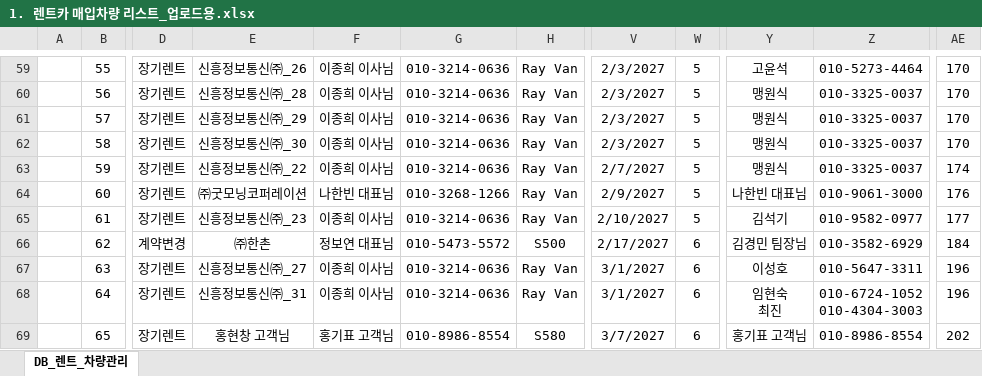
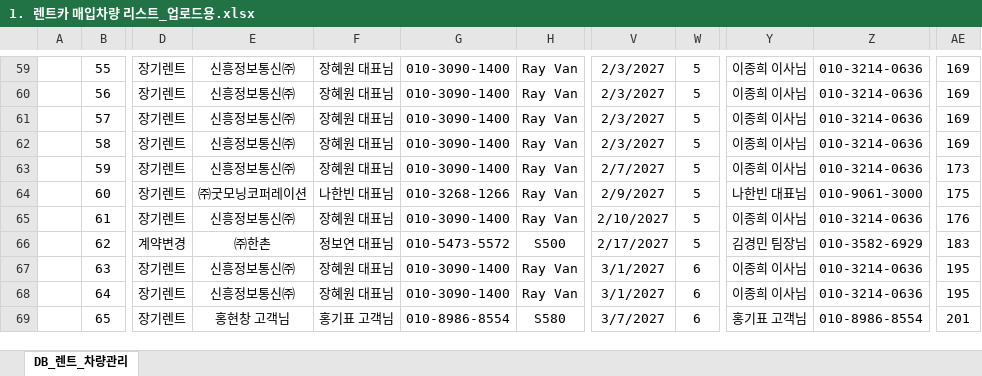
Before and after one commit to dslee4947-code/rentbenefit_program, an Excel workbook: example/1. 렌트카 매입차량 리스트_업로드용.xlsx, sheet DB_렌트_차량관리, drawn as a sheet; only a part is shown, gaps mark what is left out; values as stored, in another font and other column widths than the file's, no borders; conditional formats not drawn; ↵ is a line break in a cell; the diff covers the shown part only; the diff names each change by its address in the sheet, - before the commit and + after, or states it on an @@ line.

```diff
--- a/example/1. 렌트카 매입차량 리스트_업로드용.xlsx (sheet DB_렌트_차량관리)
+++ b/example/1. 렌트카 매입차량 리스트_업로드용.xlsx (sheet DB_렌트_차량관리)
-E59: 신흥정보통신㈜_26
+E59: 신흥정보통신㈜
-F59:F63: 이종희 이사님
+F59:F63: 장혜원 대표님
-G59:G63: 010-3214-0636
+G59:G63: 010-3090-1400
-Y59: 고윤석
+Y59: 이종희 이사님
-Z59: 010-5273-4464
+Z59: 010-3214-0636
-AE59:AE62: 170
+AE59:AE62: 169
-E60: 신흥정보통신㈜_28
+E60: 신흥정보통신㈜
-Y60:Y63: 맹원식
+Y60:Y63: 이종희 이사님
-Z60:Z63: 010-3325-0037
+Z60:Z63: 010-3214-0636
-E61: 신흥정보통신㈜_29
+E61: 신흥정보통신㈜
-E62: 신흥정보통신㈜_30
+E62: 신흥정보통신㈜
-E63: 신흥정보통신㈜_22
+E63: 신흥정보통신㈜
-AE63: 174
+AE63: 173
-AE64: 176
+AE64: 175
-E65: 신흥정보통신㈜_23
+E65: 신흥정보통신㈜
-F65: 이종희 이사님
+F65: 장혜원 대표님
-G65: 010-3214-0636
+G65: 010-3090-1400
-Y65: 김석기
+Y65: 이종희 이사님
-Z65: 010-9582-0977
+Z65: 010-3214-0636
-AE65: 177
+AE65: 176
-W66: 6
+W66: 5
-AE66: 184
+AE66: 183
-E67: 신흥정보통신㈜_27
+E67: 신흥정보통신㈜
-F67:F68: 이종희 이사님
+F67:F68: 장혜원 대표님
-G67:G68: 010-3214-0636
+G67:G68: 010-3090-1400
-Y67: 이성호
+Y67: 이종희 이사님
-Z67: 010-5647-3311
+Z67: 010-3214-0636
-AE67:AE68: 196
+AE67:AE68: 195
-E68: 신흥정보통신㈜_31
+E68: 신흥정보통신㈜
-Y68: 임현숙 ↵ 최진
+Y68: 이종희 이사님
-Z68: 010-6724-1052 ↵ 010-4304-3003
+Z68: 010-3214-0636
-AE69: 202
+AE69: 201
```
Also changed, not shown: 1 added row, 1 removed row and 302 edited cells elsewhere in this sheet, formulas that keep their value, 18 other files.
